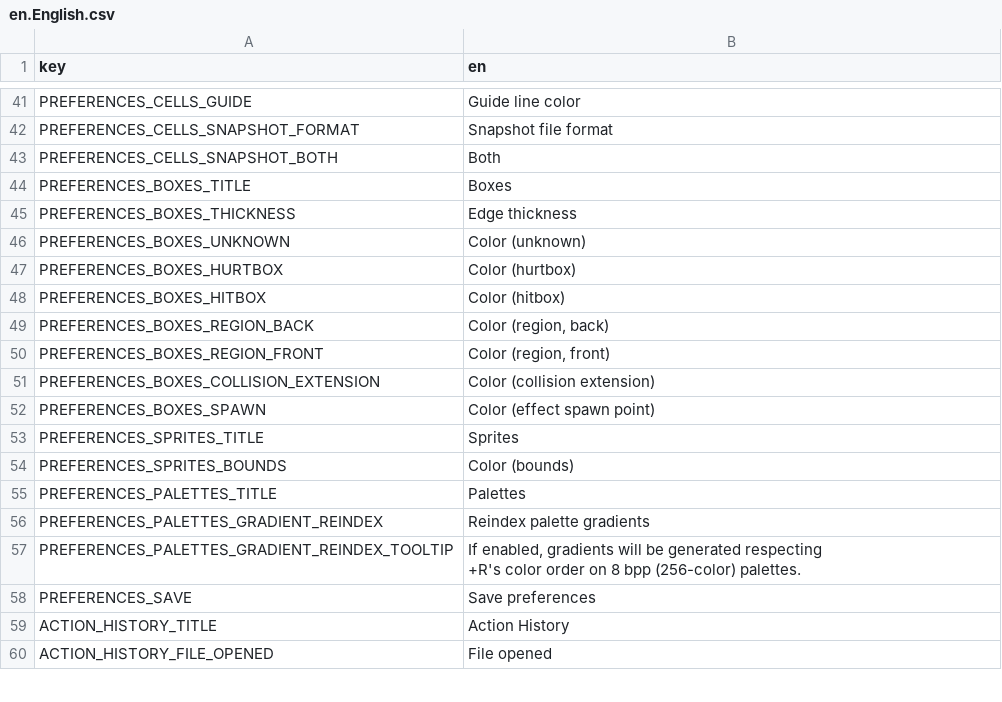
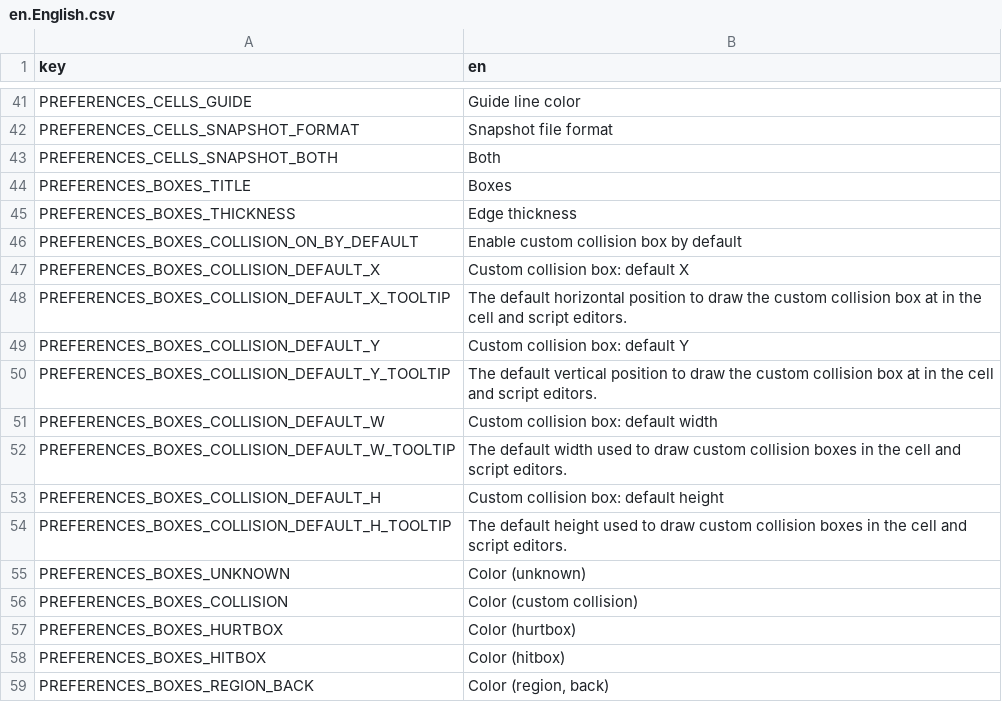
Before and after one commit to saltern/GearStudio, a CSV file: LOCALE/en.English.csv, drawn as a sheet; only a part is shown, gaps mark what is left out; the shorter side is filled out with more unchanged rows; the diff covers the shown part only; the diff names each change by its address in the sheet, - before the commit and + after, or states it on an @@ line.

```diff
--- a/LOCALE/en.English.csv
+++ b/LOCALE/en.English.csv
+row 46: PREFERENCES_BOXES_COLLISION_ON_BY_DEFAULT | Enable custom collision box by default
+row 47: PREFERENCES_BOXES_COLLISION_DEFAULT_X | Custom collision box: default X
+row 48: PREFERENCES_BOXES_COLLISION_DEFAULT_X_TOOLTIP | The default horizontal position to draw the custom collision box at in the cell and script editors.
+row 49: PREFERENCES_BOXES_COLLISION_DEFAULT_Y | Custom collision box: default Y
+row 50: PREFERENCES_BOXES_COLLISION_DEFAULT_Y_TOOLTIP | The default vertical position to draw the custom collision box at in the cell and script editors.
+row 51: PREFERENCES_BOXES_COLLISION_DEFAULT_W | Custom collision box: default width
+row 52: PREFERENCES_BOXES_COLLISION_DEFAULT_W_TOOLTIP | The default width used to draw custom collision boxes in the cell and script editors.
+row 53: PREFERENCES_BOXES_COLLISION_DEFAULT_H | Custom collision box: default height
+row 54: PREFERENCES_BOXES_COLLISION_DEFAULT_H_TOOLTIP | The default height used to draw custom collision boxes in the cell and script editors.
+row 56: PREFERENCES_BOXES_COLLISION | Color (custom collision)
```
Also changed, not shown: 14 added rows elsewhere in this file, 1 other file.
